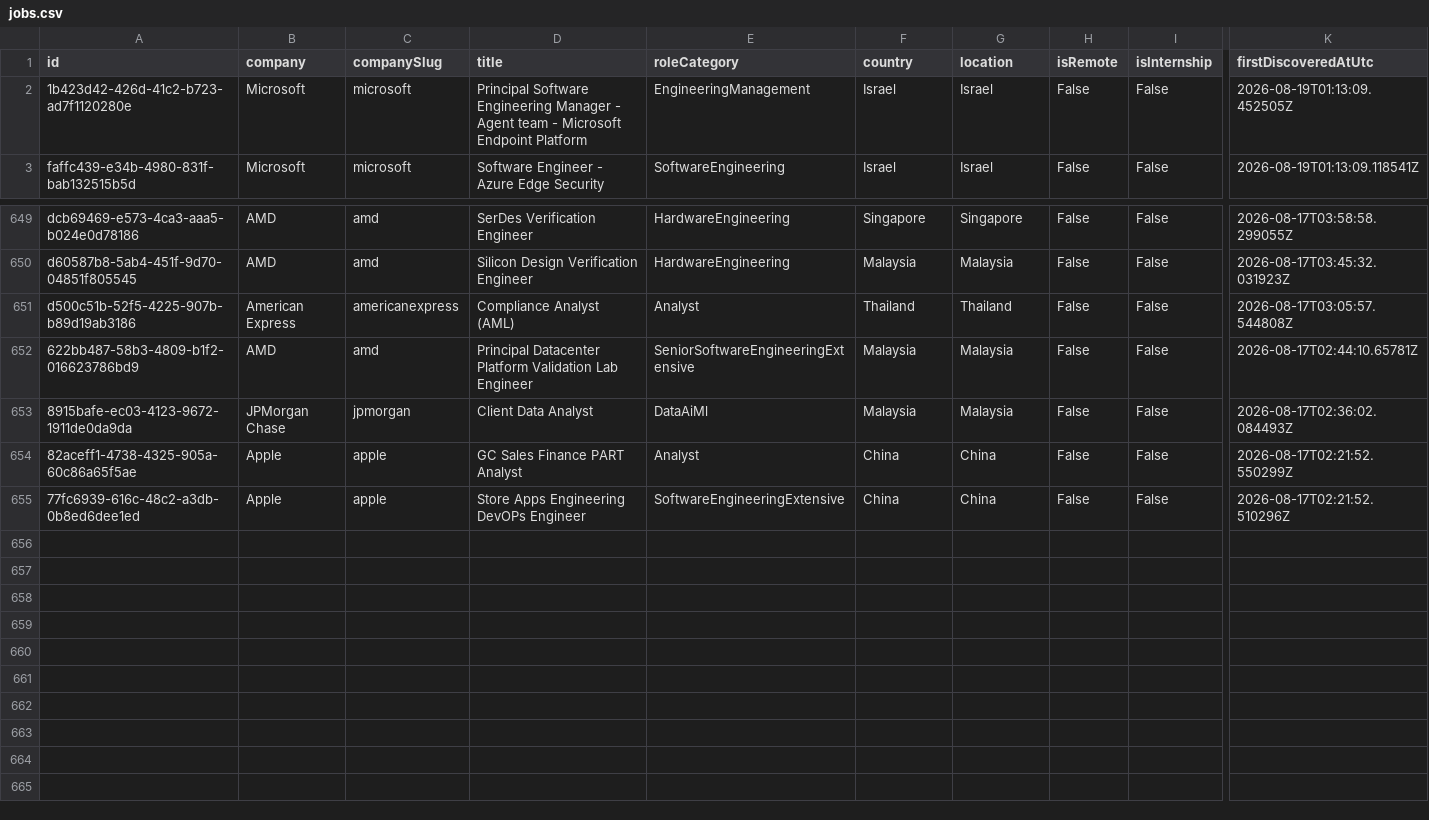
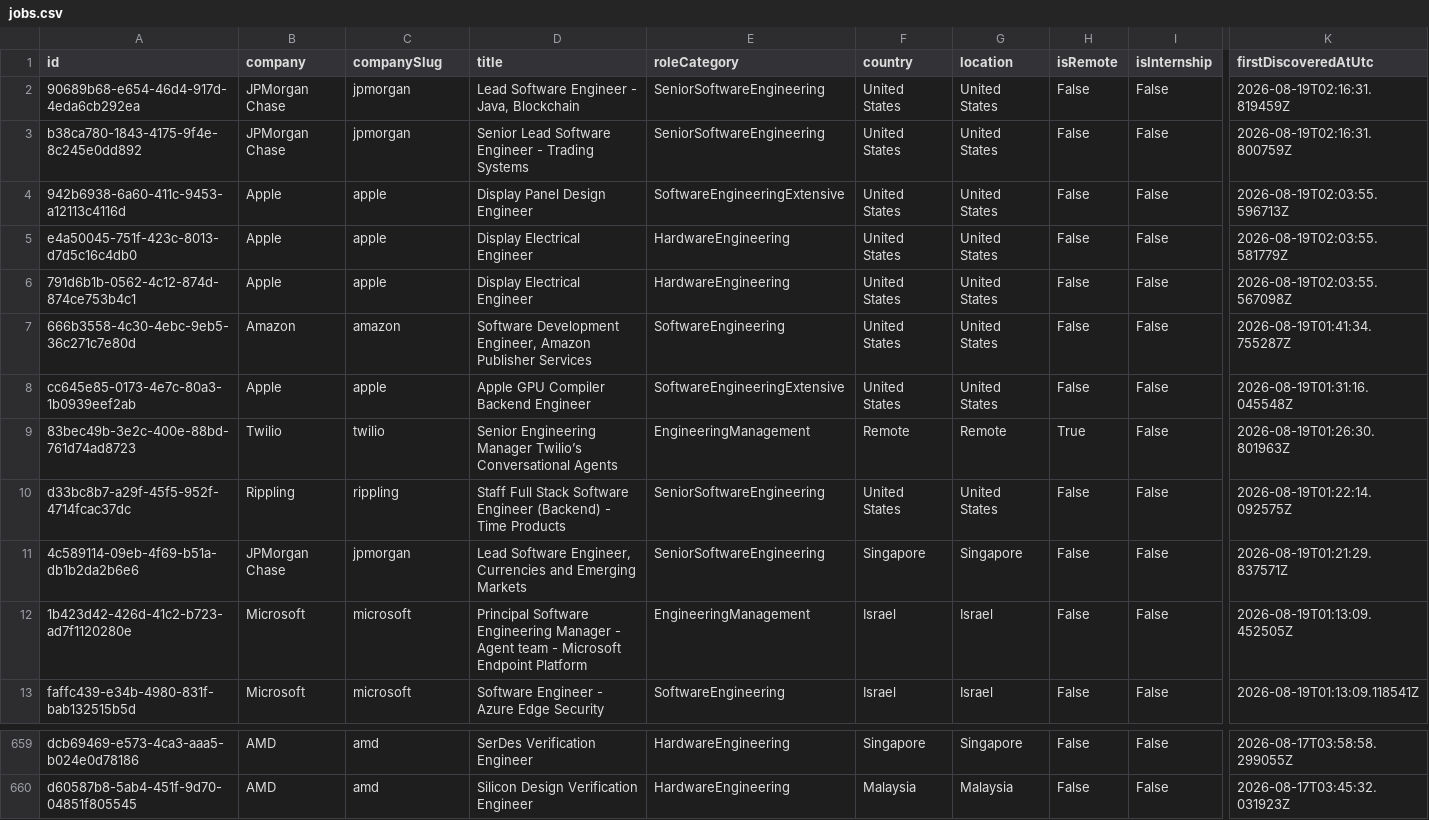
Before and after one commit to ScoutJob/scoutjob-tech-jobs, a CSV file: data/jobs.csv, drawn as a sheet; only a part is shown, gaps mark what is left out; removed rows and columns are numbered as before the commit, all else as after; rows hold the shown columns only; the diff names each change by its address in the sheet, - before the commit and + after, or states it on an @@ line.

```diff
--- a/data/jobs.csv
+++ b/data/jobs.csv
+row 2: 90689b68-e654-46d4-917d-4eda6cb292ea | JPMorgan Chase | jpmorgan | Lead Software Engineer - Java, Blockchain | SeniorSoftwareEngineering | United States | United States | False | False | 2026-08-19T02:16:31.819459Z
+row 3: b38ca780-1843-4175-9f4e-8c245e0dd892 | JPMorgan Chase | jpmorgan | Senior Lead Software Engineer - Trading Systems | SeniorSoftwareEngineering | United States | United States | False | False | 2026-08-19T02:16:31.800759Z
+row 4: 942b6938-6a60-411c-9453-a12113c4116d | Apple | apple | Display Panel Design Engineer | SoftwareEngineeringExtensive | United States | United States | False | False | 2026-08-19T02:03:55.596713Z
+row 5: e4a50045-751f-423c-8013-d7d5c16c4db0 | Apple | apple | Display Electrical Engineer | HardwareEngineering | United States | United States | False | False | 2026-08-19T02:03:55.581779Z
+row 6: 791d6b1b-0562-4c12-874d-874ce753b4c1 | Apple | apple | Display Electrical Engineer | HardwareEngineering | United States | United States | False | False | 2026-08-19T02:03:55.567098Z
+row 7: 666b3558-4c30-4ebc-9eb5-36c271c7e80d | Amazon | amazon | Software Development Engineer, Amazon Publisher Services | SoftwareEngineering | United States | United States | False | False | 2026-08-19T01:41:34.755287Z
+row 8: cc645e85-0173-4e7c-80a3-1b0939eef2ab | Apple | apple | Apple GPU Compiler Backend Engineer | SoftwareEngineeringExtensive | United States | United States | False | False | 2026-08-19T01:31:16.045548Z
+row 9: 83bec49b-3e2c-400e-88bd-761d74ad8723 | Twilio | twilio | Senior Engineering Manager Twilio’s Conversational Agents | EngineeringManagement | Remote | Remote | True | False | 2026-08-19T01:26:30.801963Z
+row 10: d33bc8b7-a29f-45f5-952f-4714fcac37dc | Rippling | rippling | Staff Full Stack Software Engineer (Backend) - Time Products | SeniorSoftwareEngineering | United States | United States | False | False | 2026-08-19T01:22:14.092575Z
+row 11: 4c589114-09eb-4f69-b51a-db1b2da2b6e6 | JPMorgan Chase | jpmorgan | Lead Software Engineer, Currencies and Emerging Markets | SeniorSoftwareEngineering | Singapore | Singapore | False | False | 2026-08-19T01:21:29.837571Z
-row 651: d500c51b-52f5-4225-907b-b89d19ab3186 | American Express | americanexpress | Compliance Analyst (AML) | Analyst | Thailand | Thailand | False | False | 2026-08-17T03:05:57.544808Z
-row 652: 622bb487-58b3-4809-b1f2-016623786bd9 | AMD | amd | Principal Datacenter Platform Validation Lab Engineer | SeniorSoftwareEngineeringExtensive | Malaysia | Malaysia | False | False | 2026-08-17T02:44:10.65781Z
-row 653: 8915bafe-ec03-4123-9672-1911de0da9da | JPMorgan Chase | jpmorgan | Client Data Analyst | DataAiMl | Malaysia | Malaysia | False | False | 2026-08-17T02:36:02.084493Z
-row 654: 82aceff1-4738-4325-905a-60c86a65f5ae | Apple | apple | GC Sales Finance PART Analyst | Analyst | China | China | False | False | 2026-08-17T02:21:52.550299Z
-row 655: 77fc6939-616c-48c2-a3db-0b8ed6dee1ed | Apple | apple | Store Apps Engineering DevOPs Engineer | SoftwareEngineeringExtensive | China | China | False | False | 2026-08-17T02:21:52.510296Z
```
Also changed, not shown: docs/data/jobs.csv, 3 other files.
